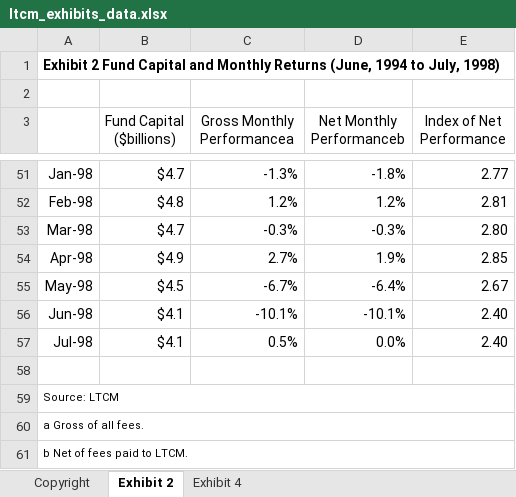
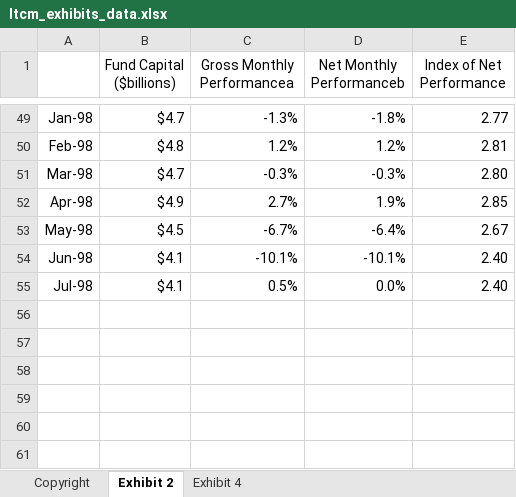
Before and after one commit to Zixin730/finm-portfolio-2022, an Excel workbook: data/ltcm_exhibits_data.xlsx, sheet Exhibit 2, drawn as a sheet; only a part is shown, gaps mark what is left out; values as stored, in another font and other column widths than the file's, no borders; the diff names each change by its address in the sheet, - before the commit and + after, or states it on an @@ line.

Commit message:
data

```diff
--- a/data/ltcm_exhibits_data.xlsx (sheet Exhibit 2)
+++ b/data/ltcm_exhibits_data.xlsx (sheet Exhibit 2)
-row 1: Exhibit 2 Fund Capital and Monthly Returns (June, 1994 to July, 1998)
-row 2: (empty)
-row 58: (empty)
-row 59: Source: LTCM
-row 60: a Gross of all fees.
-row 61: b Net of fees paid to LTCM.
```
Also changed, not shown: sheet Exhibit 4.
